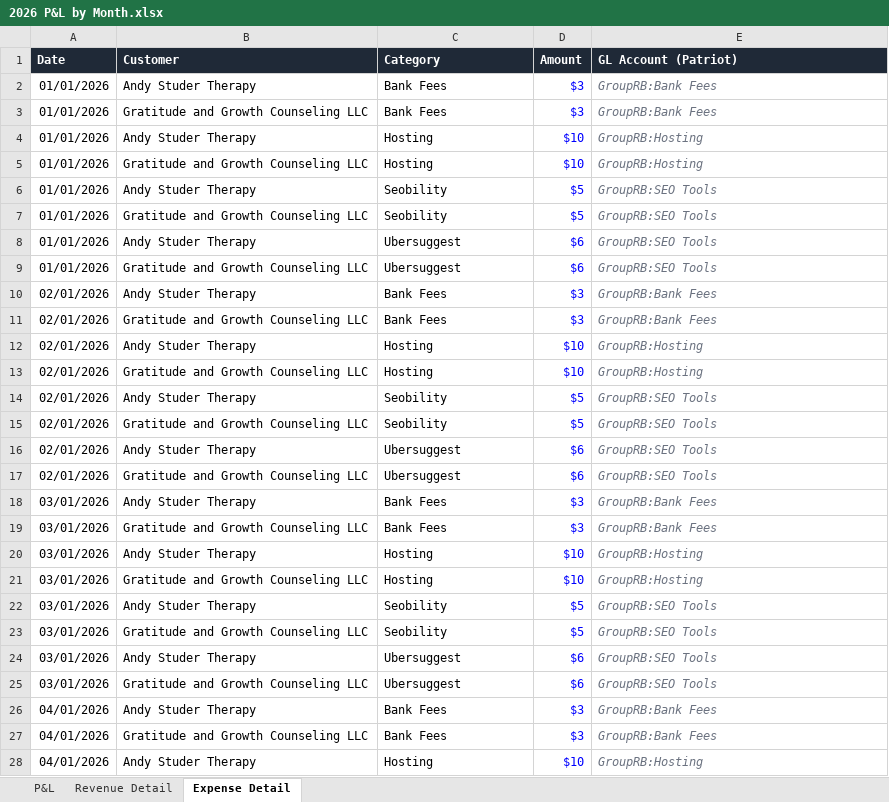
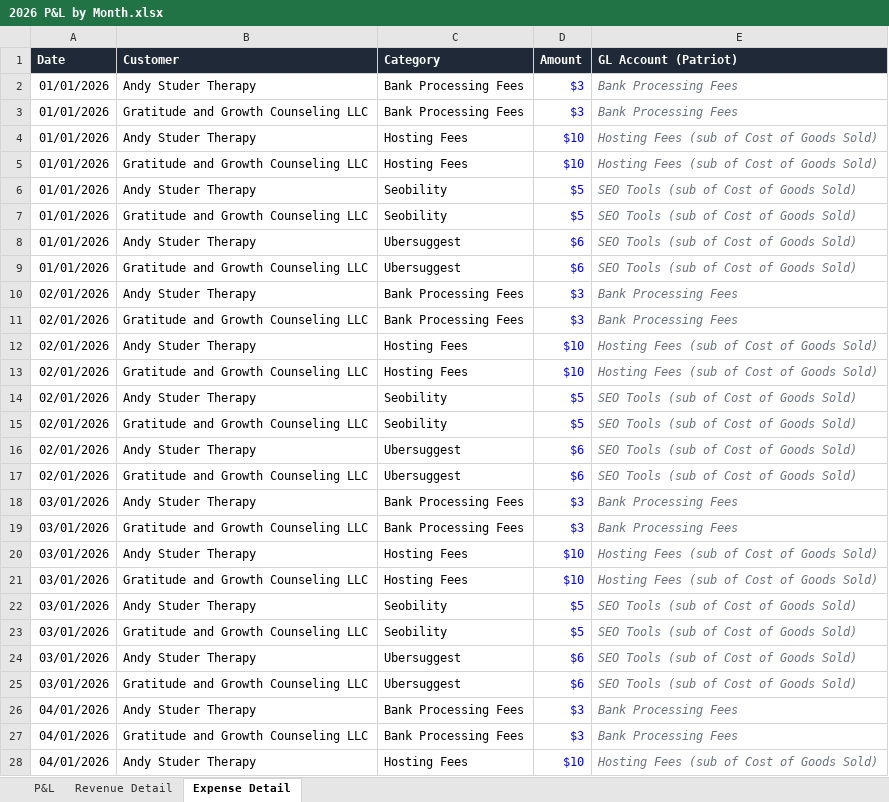
Before and after one commit to hersch007/claude-projects, an Excel workbook: Practice Budget Expenses Revenue Conversion/2026 P&L by Month.xlsx, sheet Expense Detail, drawn as a sheet; only a part is shown; values as stored, in another font and other column widths than the file's, no borders; the diff covers the shown part only; the diff names each change by its address in the sheet, - before the commit and + after, or states it on an @@ line.

```diff
--- a/Practice Budget Expenses Revenue Conversion/2026 P&L by Month.xlsx (sheet Expense Detail)
+++ b/Practice Budget Expenses Revenue Conversion/2026 P&L by Month.xlsx (sheet Expense Detail)
-C2:C3 (Category): Bank Fees
+C2:C3 (Category): Bank Processing Fees
-E2:E3 (GL Account (Patriot)): GroupRB:Bank Fees
+E2:E3 (GL Account (Patriot)): Bank Processing Fees
-C4:C5 (Category): Hosting
+C4:C5 (Category): Hosting Fees
-E4:E5 (GL Account (Patriot)): GroupRB:Hosting
+E4:E5 (GL Account (Patriot)): Hosting Fees (sub of Cost of Goods Sold)
-E6:E9 (GL Account (Patriot)): GroupRB:SEO Tools
+E6:E9 (GL Account (Patriot)): SEO Tools (sub of Cost of Goods Sold)
-C10:C11 (Category): Bank Fees
+C10:C11 (Category): Bank Processing Fees
-E10:E11 (GL Account (Patriot)): GroupRB:Bank Fees
+E10:E11 (GL Account (Patriot)): Bank Processing Fees
-C12:C13 (Category): Hosting
+C12:C13 (Category): Hosting Fees
-E12:E13 (GL Account (Patriot)): GroupRB:Hosting
+E12:E13 (GL Account (Patriot)): Hosting Fees (sub of Cost of Goods Sold)
-E14:E17 (GL Account (Patriot)): GroupRB:SEO Tools
+E14:E17 (GL Account (Patriot)): SEO Tools (sub of Cost of Goods Sold)
-C18:C19 (Category): Bank Fees
+C18:C19 (Category): Bank Processing Fees
-E18:E19 (GL Account (Patriot)): GroupRB:Bank Fees
+E18:E19 (GL Account (Patriot)): Bank Processing Fees
-C20:C21 (Category): Hosting
+C20:C21 (Category): Hosting Fees
-E20:E21 (GL Account (Patriot)): GroupRB:Hosting
+E20:E21 (GL Account (Patriot)): Hosting Fees (sub of Cost of Goods Sold)
-E22:E25 (GL Account (Patriot)): GroupRB:SEO Tools
+E22:E25 (GL Account (Patriot)): SEO Tools (sub of Cost of Goods Sold)
-C26:C27 (Category): Bank Fees
+C26:C27 (Category): Bank Processing Fees
-E26:E27 (GL Account (Patriot)): GroupRB:Bank Fees
+E26:E27 (GL Account (Patriot)): Bank Processing Fees
-C28 (Category): Hosting
+C28 (Category): Hosting Fees
-E28 (GL Account (Patriot)): GroupRB:Hosting
+E28 (GL Account (Patriot)): Hosting Fees (sub of Cost of Goods Sold)
```
Also changed, not shown: 70 edited cells elsewhere in this sheet, sheet P&L, formulas that keep their value, Practice Budget Expenses Revenue Conversion/Patriot-Revenue-Import.xlsx, 1 other file.
